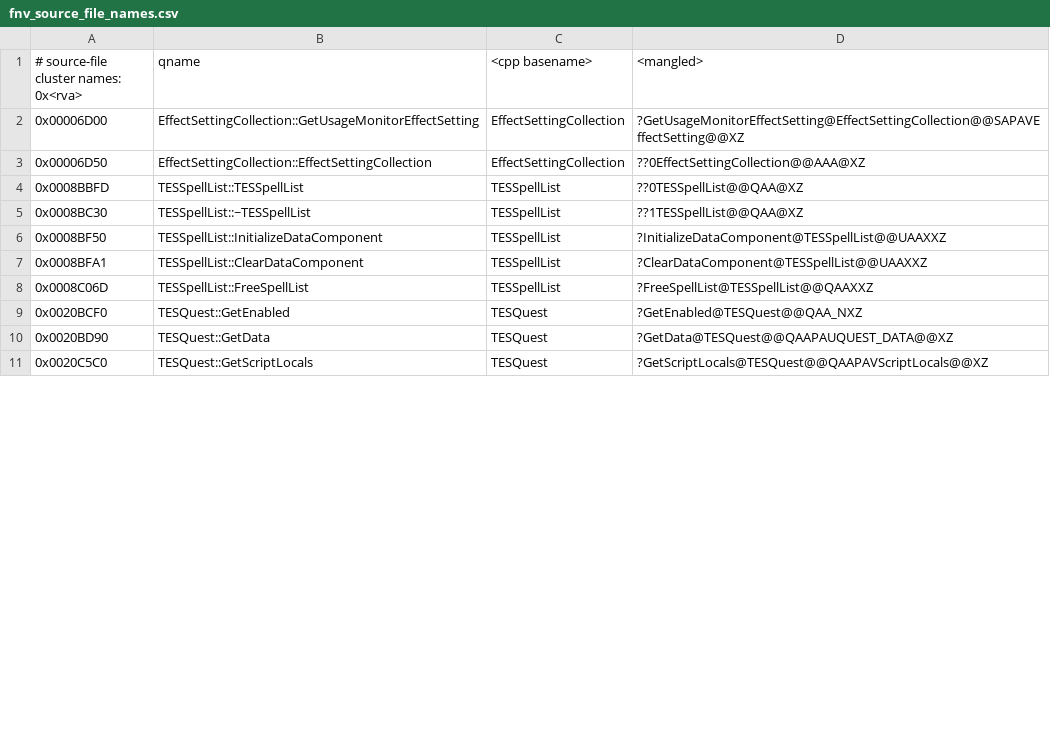
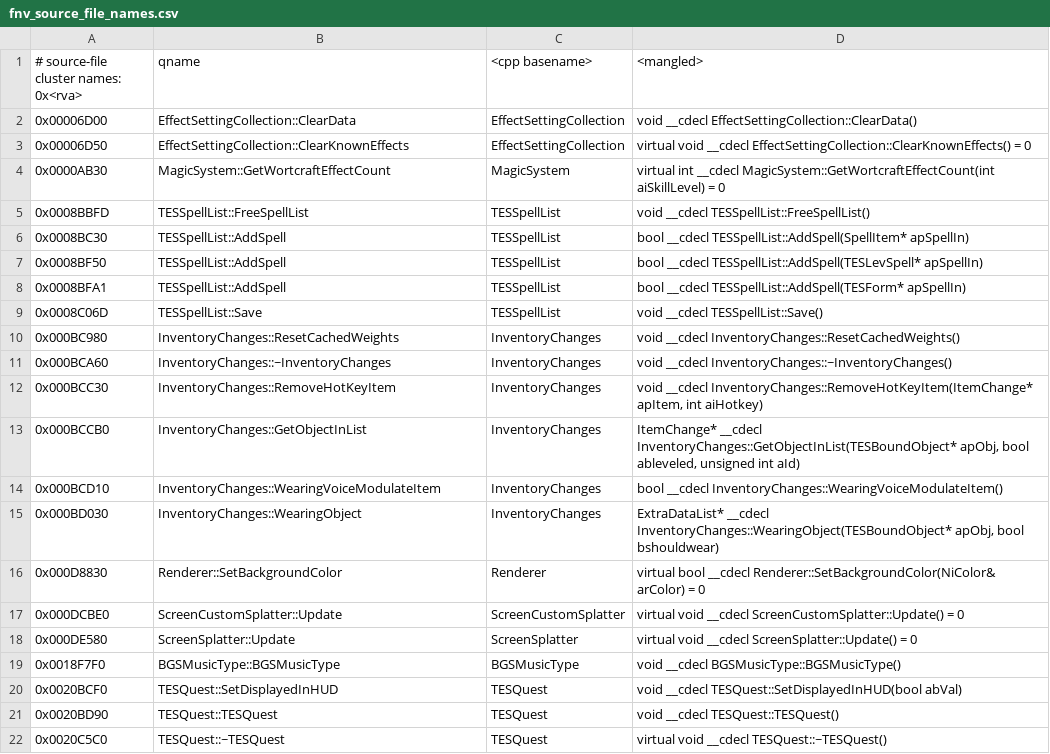
Before and after one commit to alandtse/BethesdaGhidraScripts, a CSV file: scripts/commonlibnvse/refs/fnv_source_file_names.csv, drawn as a sheet; only a part is shown; the diff covers the shown part only.

Commit message:
feat(fnv): pretty-dump parser; precise per-class function lists
parse_pdb_pretty.py reads llvm-pdbutil pretty output to get 55k class
methods + 17.9k type layouts + 199k fields per class. source-file
clustering now uses this for accurate per-class function grouping
(was: demangled-publics class-prefix heuristic). +19 net new names.

Types JSON not committed (16MB, regenerable on demand). Field layouts
are ready for future Ghidra struct injection.

```diff
--- a/scripts/commonlibnvse/refs/fnv_source_file_names.csv
+++ b/scripts/commonlibnvse/refs/fnv_source_file_names.csv
@@ -1,11 +1,22 @@
 # source-file cluster names: 0x<rva>|qname|<cpp basename>|<mangled>
-0x00006D00|EffectSettingCollection::GetUsageMonitorEffectSetting|EffectSettingCollection|?GetUsageMonitorEffectSetting@EffectSettingCollection@@SAPAVEffectSetting@@XZ
-0x00006D50|EffectSettingCollection::EffectSettingCollection|EffectSettingCollection|??0EffectSettingCollection@@AAA@XZ
-0x0008BBFD|TESSpellList::TESSpellList|TESSpellList|??0TESSpellList@@QAA@XZ
-0x0008BC30|TESSpellList::~TESSpellList|TESSpellList|??1TESSpellList@@QAA@XZ
-0x0008BF50|TESSpellList::InitializeDataComponent|TESSpellList|?InitializeDataComponent@TESSpellList@@UAAXXZ
-0x0008BFA1|TESSpellList::ClearDataComponent|TESSpellList|?ClearDataComponent@TESSpellList@@UAAXXZ
-0x0008C06D|TESSpellList::FreeSpellList|TESSpellList|?FreeSpellList@TESSpellList@@QAAXXZ
-0x0020BCF0|TESQuest::GetEnabled|TESQuest|?GetEnabled@TESQuest@@QAA_NXZ
-0x0020BD90|TESQuest::GetData|TESQuest|?GetData@TESQuest@@QAAPAUQUEST_DATA@@XZ
-0x0020C5C0|TESQuest::GetScriptLocals|TESQuest|?GetScriptLocals@TESQuest@@QAAPAVScriptLocals@@XZ
+0x00006D00|EffectSettingCollection::ClearData|EffectSettingCollection|void __cdecl EffectSettingCollection::ClearData()
+0x00006D50|EffectSettingCollection::ClearKnownEffects|EffectSettingCollection|virtual void __cdecl EffectSettingCollection::ClearKnownEffects() = 0
+0x0000AB30|MagicSystem::GetWortcraftEffectCount|MagicSystem|virtual int __cdecl MagicSystem::GetWortcraftEffectCount(int aiSkillLevel) = 0
+0x0008BBFD|TESSpellList::FreeSpellList|TESSpellList|void __cdecl TESSpellList::FreeSpellList()
+0x0008BC30|TESSpellList::AddSpell|TESSpellList|bool __cdecl TESSpellList::AddSpell(SpellItem* apSpellIn)
+0x0008BF50|TESSpellList::AddSpell|TESSpellList|bool __cdecl TESSpellList::AddSpell(TESLevSpell* apSpellIn)
+0x0008BFA1|TESSpellList::AddSpell|TESSpellList|bool __cdecl TESSpellList::AddSpell(TESForm* apSpellIn)
+0x0008C06D|TESSpellList::Save|TESSpellList|void __cdecl TESSpellList::Save()
+0x000BC980|InventoryChanges::ResetCachedWeights|InventoryChanges|void __cdecl InventoryChanges::ResetCachedWeights()
+0x000BCA60|InventoryChanges::~InventoryChanges|InventoryChanges|void __cdecl InventoryChanges::~InventoryChanges()
+0x000BCC30|InventoryChanges::RemoveHotKeyItem|InventoryChanges|void __cdecl InventoryChanges::RemoveHotKeyItem(ItemChange* apItem, int aiHotkey)
+0x000BCCB0|InventoryChanges::GetObjectInList|InventoryChanges|ItemChange* __cdecl InventoryChanges::GetObjectInList(TESBoundObject* apObj, bool ableveled, unsigned int aId)
+0x000BCD10|InventoryChanges::WearingVoiceModulateItem|InventoryChanges|bool __cdecl InventoryChanges::WearingVoiceModulateItem()
+0x000BD030|InventoryChanges::WearingObject|InventoryChanges|ExtraDataList* __cdecl InventoryChanges::WearingObject(TESBoundObject* apObj, bool bshouldwear)
+0x000D8830|Renderer::SetBackgroundColor|Renderer|virtual bool __cdecl Renderer::SetBackgroundColor(NiColor& arColor) = 0
+0x000DCBE0|ScreenCustomSplatter::Update|ScreenCustomSplatter|virtual void __cdecl ScreenCustomSplatter::Update() = 0
+0x000DE580|ScreenSplatter::Update|ScreenSplatter|virtual void __cdecl ScreenSplatter::Update() = 0
+0x0018F7F0|BGSMusicType::BGSMusicType|BGSMusicType|void __cdecl BGSMusicType::BGSMusicType()
+0x0020BCF0|TESQuest::SetDisplayedInHUD|TESQuest|void __cdecl TESQuest::SetDisplayedInHUD(bool abVal)
+0x0020BD90|TESQuest::TESQuest|TESQuest|void __cdecl TESQuest::TESQuest()
+0x0020C5C0|TESQuest::~TESQuest|TESQuest|virtual void __cdecl TESQuest::~TESQuest()
```
Also changed, not shown: 9 added rows, 1 removed row and 63 edited cells elsewhere in this file, 2 other files.
